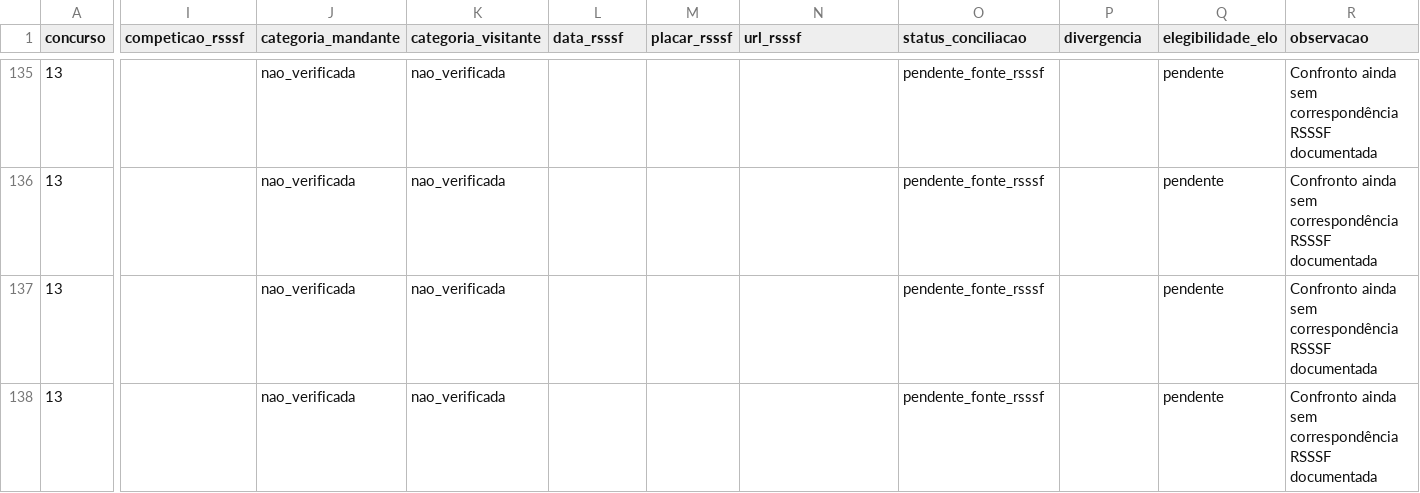
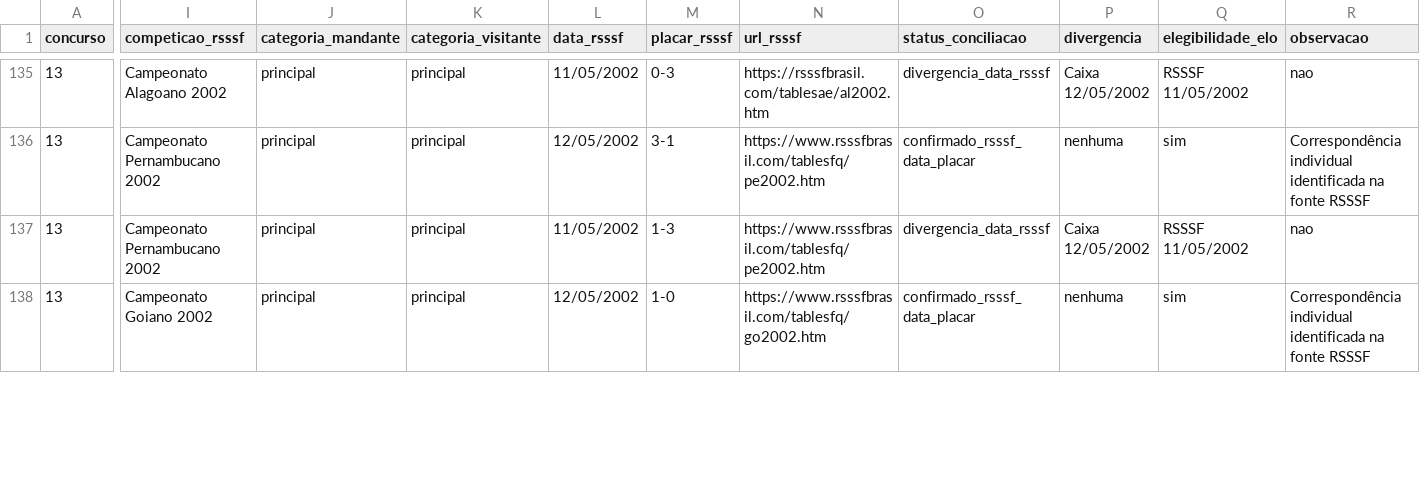
Before and after one commit to marcosvilhena87/Loteca.FiveThirtyEight, a CSV file: audits/rsssf/concursos_0004_0100_manifest.csv, drawn as a sheet; only a part is shown, gaps mark what is left out; the diff covers the shown part only; the diff names each change by its address in the sheet, - before the commit and + after, or states it on an @@ line.

```diff
--- a/audits/rsssf/concursos_0004_0100_manifest.csv
+++ b/audits/rsssf/concursos_0004_0100_manifest.csv
-I135 (competicao_rsssf): (empty)
+I135 (competicao_rsssf): Campeonato Alagoano 2002
-J135:J138 (categoria_mandante): nao_verificada
+J135:J138 (categoria_mandante): principal
-K135:K138 (categoria_visitante): nao_verificada
+K135:K138 (categoria_visitante): principal
-L135 (data_rsssf): (empty)
+L135 (data_rsssf): 11/05/2002
-M135 (placar_rsssf): (empty)
+M135 (placar_rsssf): 0-3
-N135 (url_rsssf): (empty)
+N135 (url_rsssf): https://rsssfbrasil.com/tablesae/al2002.htm
-O135 (status_conciliacao): pendente_fonte_rsssf
+O135 (status_conciliacao): divergencia_data_rsssf
-P135 (divergencia): (empty)
+P135 (divergencia): Caixa 12/05/2002
-Q135 (elegibilidade_elo): pendente
+Q135 (elegibilidade_elo): RSSSF 11/05/2002
-R135 (observacao): Confronto ainda sem correspondência RSSSF documentada
+R135 (observacao): nao
-I136:I137 (competicao_rsssf): (empty)
+I136:I137 (competicao_rsssf): Campeonato Pernambucano 2002
-L136 (data_rsssf): (empty)
+L136 (data_rsssf): 12/05/2002
-M136 (placar_rsssf): (empty)
+M136 (placar_rsssf): 3-1
-N136:N137 (url_rsssf): (empty)
+N136:N137 (url_rsssf): https://www.rsssfbrasil.com/tablesfq/pe2002.htm
-O136 (status_conciliacao): pendente_fonte_rsssf
+O136 (status_conciliacao): confirmado_rsssf_data_placar
-P136 (divergencia): (empty)
+P136 (divergencia): nenhuma
-Q136 (elegibilidade_elo): pendente
+Q136 (elegibilidade_elo): sim
-R136 (observacao): Confronto ainda sem correspondência RSSSF documentada
+R136 (observacao): Correspondência individual identificada na fonte RSSSF
-L137 (data_rsssf): (empty)
+L137 (data_rsssf): 11/05/2002
-M137 (placar_rsssf): (empty)
+M137 (placar_rsssf): 1-3
-O137 (status_conciliacao): pendente_fonte_rsssf
+O137 (status_conciliacao): divergencia_data_rsssf
-P137 (divergencia): (empty)
+P137 (divergencia): Caixa 12/05/2002
-Q137 (elegibilidade_elo): pendente
+Q137 (elegibilidade_elo): RSSSF 11/05/2002
-R137 (observacao): Confronto ainda sem correspondência RSSSF documentada
+R137 (observacao): nao
-I138 (competicao_rsssf): (empty)
+I138 (competicao_rsssf): Campeonato Goiano 2002
-L138 (data_rsssf): (empty)
+L138 (data_rsssf): 12/05/2002
-M138 (placar_rsssf): (empty)
+M138 (placar_rsssf): 1-0
-N138 (url_rsssf): (empty)
+N138 (url_rsssf): https://www.rsssfbrasil.com/tablesfq/go2002.htm
-O138 (status_conciliacao): pendente_fonte_rsssf
+O138 (status_conciliacao): confirmado_rsssf_data_placar
-P138 (divergencia): (empty)
+P138 (divergencia): nenhuma
-Q138 (elegibilidade_elo): pendente
+Q138 (elegibilidade_elo): sim
-R138 (observacao): Confronto ainda sem correspondência RSSSF documentada
+R138 (observacao): Correspondência individual identificada na fonte RSSSF
```
Also changed, not shown: 145 edited cells elsewhere in this file.
